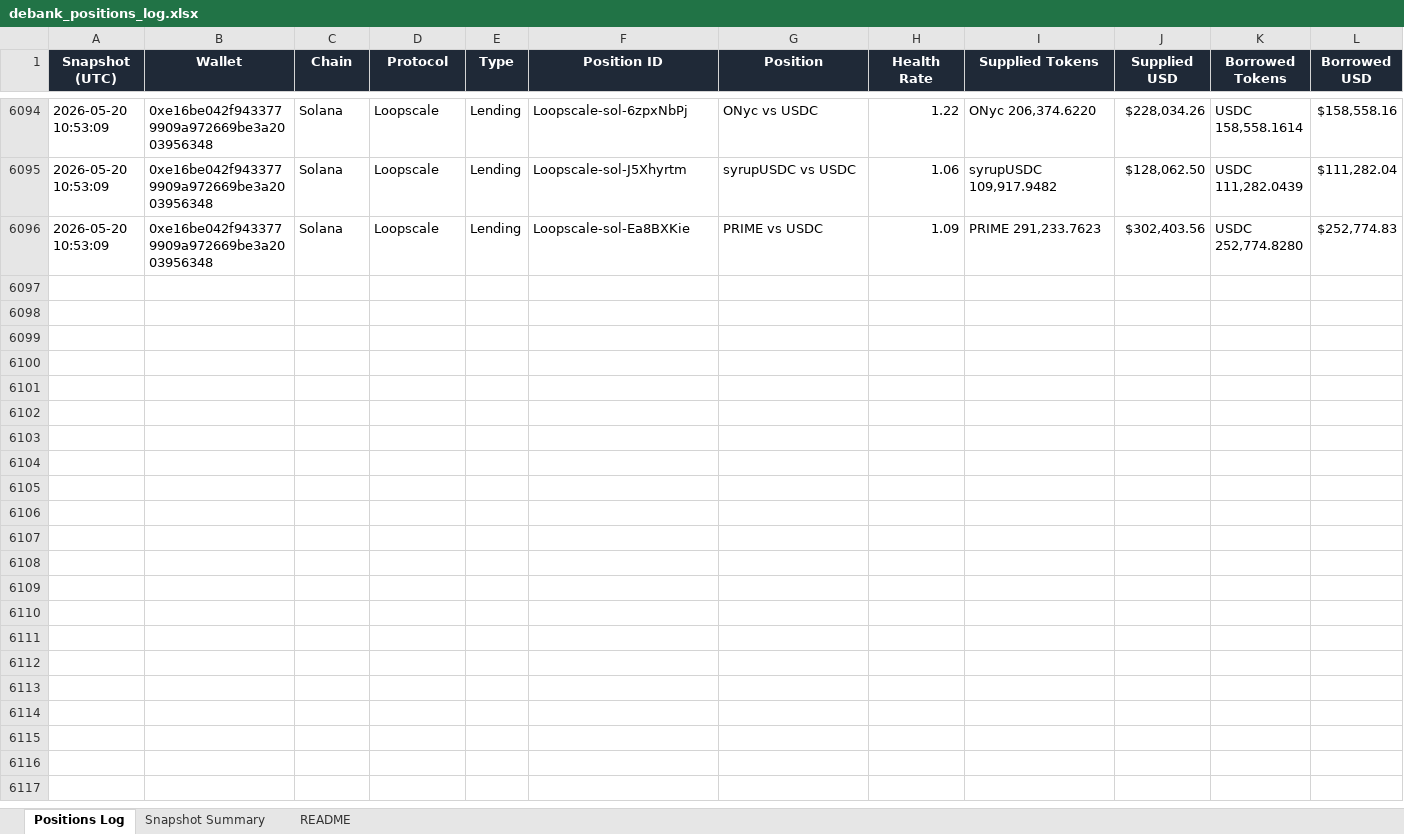
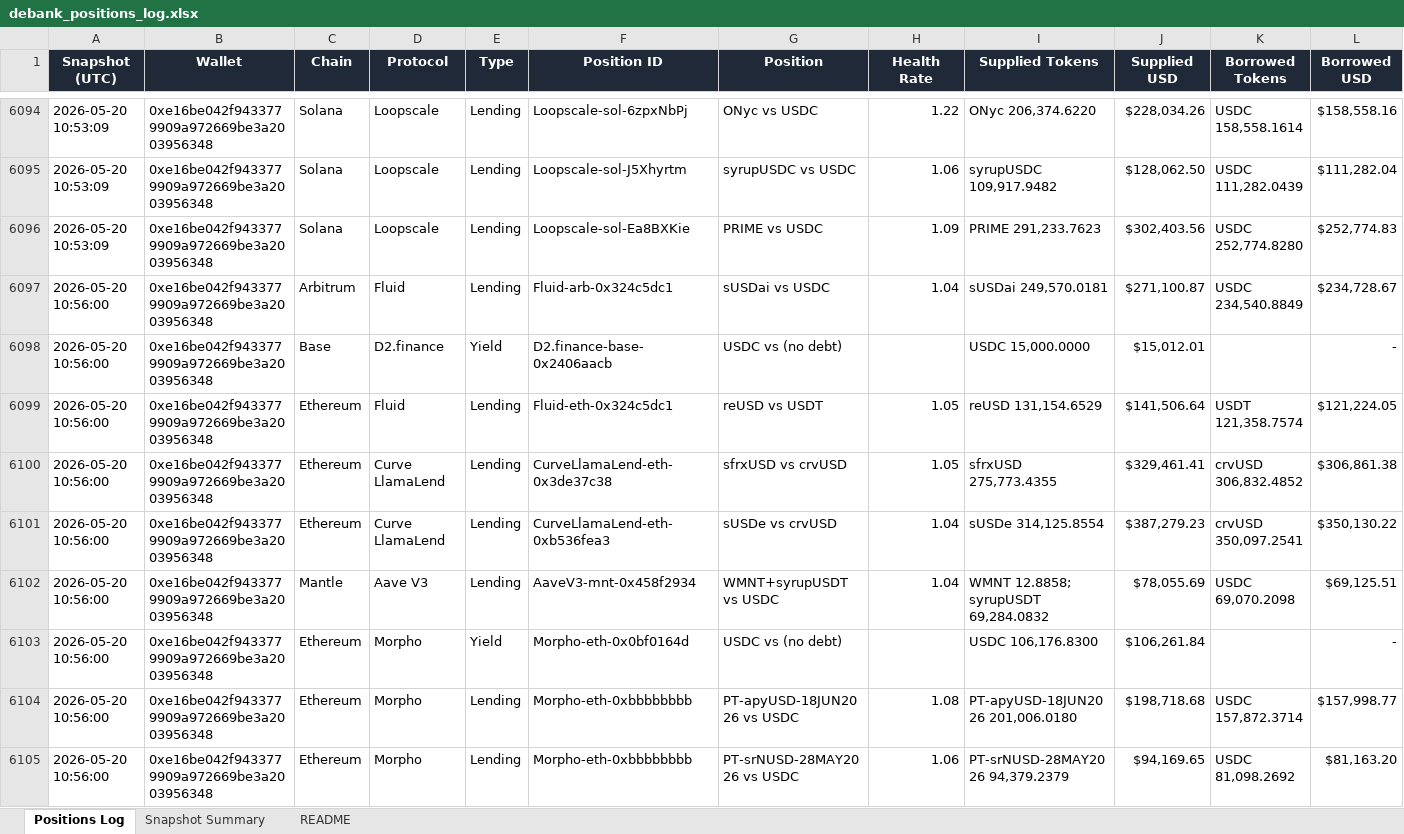
Before and after one commit to crypto-dashboard-777/defi-dashboard, an Excel workbook: outputs/debank_positions_log.xlsx, sheet Positions Log, drawn as a sheet; only a part is shown, gaps mark what is left out; values as stored, in another font and other column widths than the file's, no borders; conditional formats not drawn; rows hold the shown columns only; the diff covers the shown part only; the diff names each change by its address in the sheet, - before the commit and + after, or states it on an @@ line.

```diff
--- a/outputs/debank_positions_log.xlsx (sheet Positions Log)
+++ b/outputs/debank_positions_log.xlsx (sheet Positions Log)
+row 6097: 2026-05-20 10:56:00 | 0xe16be042f9433779909a972669be3a2003956348 | Arbitrum | Fluid | Lending | Fluid-arb-0x324c5dc1 | sUSDai vs USDC | 1.04 | sUSDai 249,570.0181 | $271,100.87 | USDC 234,540.8849 | $234,728.67
+row 6098: 2026-05-20 10:56:00 | 0xe16be042f9433779909a972669be3a2003956348 | Base | D2.finance | Yield | D2.finance-base-0x2406aacb | USDC vs (no debt) |  | USDC 15,000.0000 | $15,012.01 |  | -
+row 6099: 2026-05-20 10:56:00 | 0xe16be042f9433779909a972669be3a2003956348 | Ethereum | Fluid | Lending | Fluid-eth-0x324c5dc1 | reUSD vs USDT | 1.05 | reUSD 131,154.6529 | $141,506.64 | USDT 121,358.7574 | $121,224.05
+row 6100: 2026-05-20 10:56:00 | 0xe16be042f9433779909a972669be3a2003956348 | Ethereum | Curve LlamaLend | Lending | CurveLlamaLend-eth-0x3de37c38 | sfrxUSD vs crvUSD | 1.05 | sfrxUSD 275,773.4355 | $329,461.41 | crvUSD 306,832.4852 | $306,861.38
+row 6101: 2026-05-20 10:56:00 | 0xe16be042f9433779909a972669be3a2003956348 | Ethereum | Curve LlamaLend | Lending | CurveLlamaLend-eth-0xb536fea3 | sUSDe vs crvUSD | 1.04 | sUSDe 314,125.8554 | $387,279.23 | crvUSD 350,097.2541 | $350,130.22
+row 6102: 2026-05-20 10:56:00 | 0xe16be042f9433779909a972669be3a2003956348 | Mantle | Aave V3 | Lending | AaveV3-mnt-0x458f2934 | WMNT+syrupUSDT vs USDC | 1.04 | WMNT 12.8858; syrupUSDT 69,284.0832 | $78,055.69 | USDC 69,070.2098 | $69,125.51
+row 6103: 2026-05-20 10:56:00 | 0xe16be042f9433779909a972669be3a2003956348 | Ethereum | Morpho | Yield | Morpho-eth-0x0bf0164d | USDC vs (no debt) |  | USDC 106,176.8300 | $106,261.84 |  | -
+row 6104: 2026-05-20 10:56:00 | 0xe16be042f9433779909a972669be3a2003956348 | Ethereum | Morpho | Lending | Morpho-eth-0xbbbbbbbb | PT-apyUSD-18JUN2026 vs USDC | 1.08 | PT-apyUSD-18JUN2026 201,006.0180 | $198,718.68 | USDC 157,872.3714 | $157,998.77
+row 6105: 2026-05-20 10:56:00 | 0xe16be042f9433779909a972669be3a2003956348 | Ethereum | Morpho | Lending | Morpho-eth-0xbbbbbbbb | PT-srNUSD-28MAY2026 vs USDC | 1.06 | PT-srNUSD-28MAY2026 94,379.2379 | $94,169.65 | USDC 81,098.2692 | $81,163.20
```
Also changed, not shown: 11 added rows elsewhere in this sheet, sheet Snapshot Summary, 15 other files.
